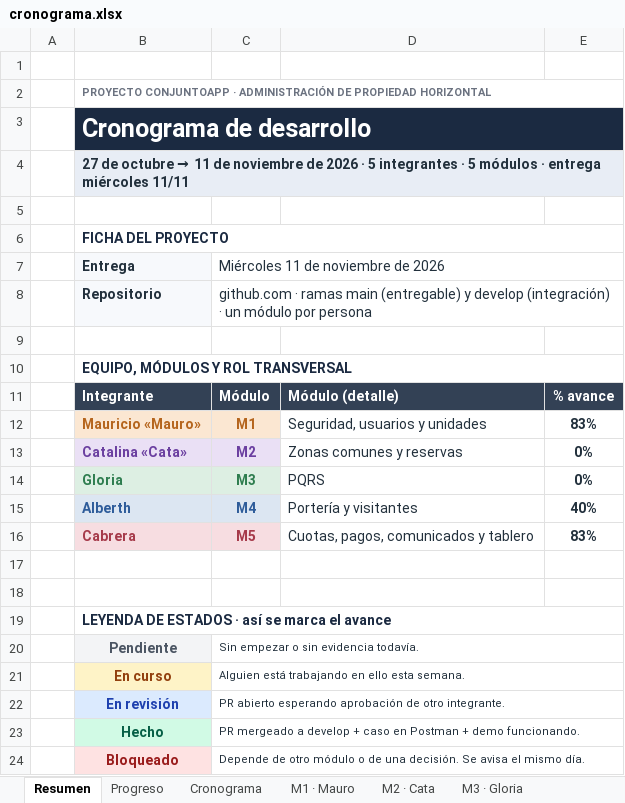
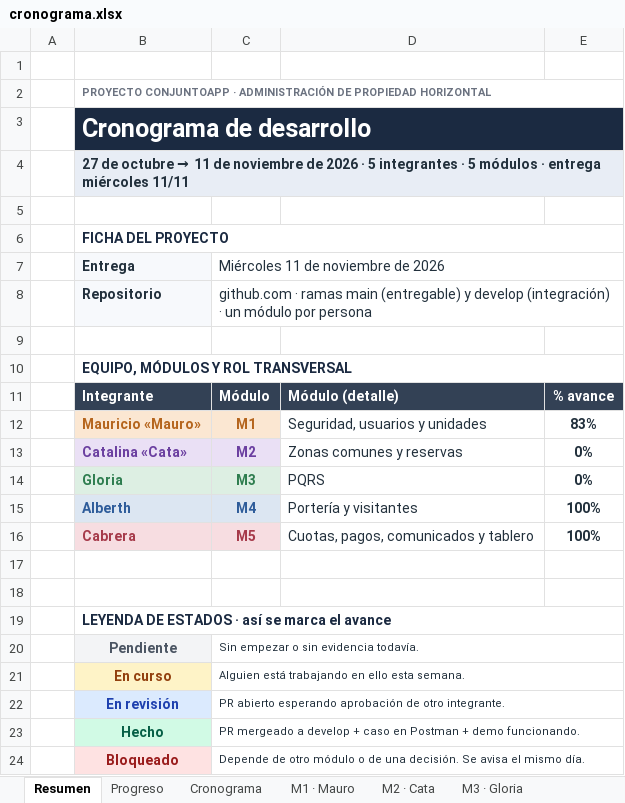
Before and after one commit to Massteven1/Proyecto-ConjuntoApp, an Excel workbook: docs/cronograma.xlsx, sheet Resumen, drawn as a sheet; values as stored, in another font and other column widths than the file's, no borders; charts and pictures not drawn; the diff names each change by its address in the sheet, - before the commit and + after, or states it on an @@ line.

```diff
--- a/docs/cronograma.xlsx (sheet Resumen)
+++ b/docs/cronograma.xlsx (sheet Resumen)
-E15: 40%
+E15: 100%
-E16: 83%
+E16: 100%
```
Also changed, not shown: sheet M4 · Alberth, sheet Progreso, sheet M5 · Cabrera.
